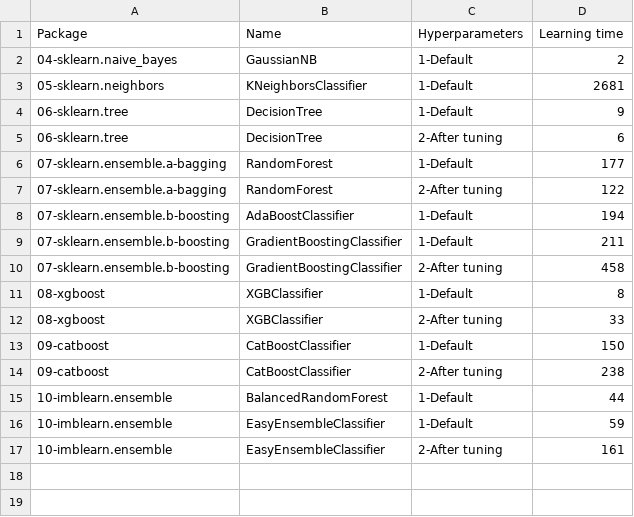
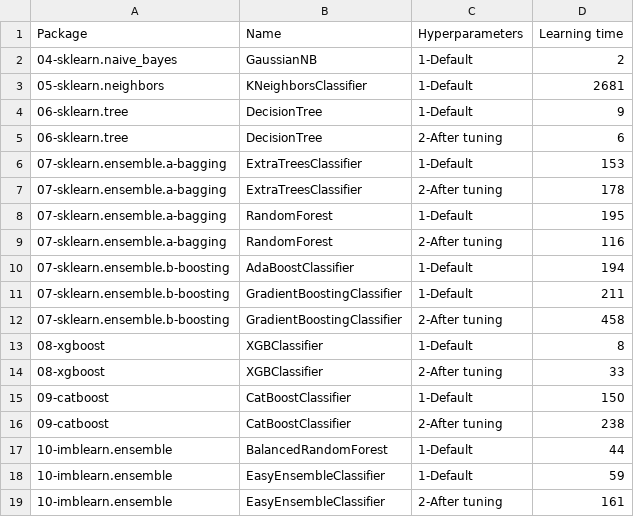
Before and after one commit to franck-benault/creditCardFraudDetection, a CSV file: data/results/timeResponse.csv, drawn as a sheet.

```diff
--- a/data/results/timeResponse.csv
+++ b/data/results/timeResponse.csv
@@ -5,4 +5,6 @@ Package,Name,Hyperparameters,Learning time
 06-sklearn.tree,DecisionTree,2-After tuning,6
-07-sklearn.ensemble.a-bagging,RandomForest,1-Default,177
-07-sklearn.ensemble.a-bagging,RandomForest,2-After tuning,122
+07-sklearn.ensemble.a-bagging,ExtraTreesClassifier,1-Default,153
+07-sklearn.ensemble.a-bagging,ExtraTreesClassifier,2-After tuning,178
+07-sklearn.ensemble.a-bagging,RandomForest,1-Default,195
+07-sklearn.ensemble.a-bagging,RandomForest,2-After tuning,116
 07-sklearn.ensemble.b-boosting,AdaBoostClassifier,1-Default,194
```
Also changed, not shown: data/results/PerformanceTest.csv, data/results/performanceNextDays.csv, 1 other file.
